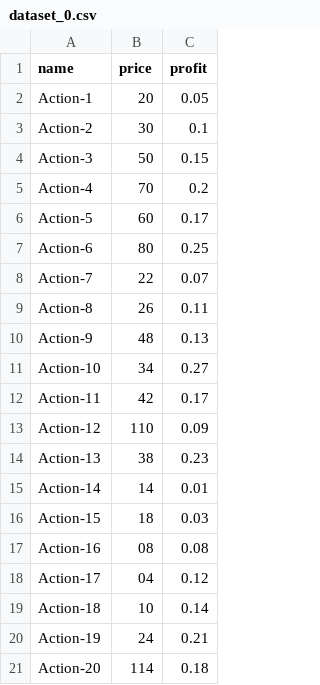
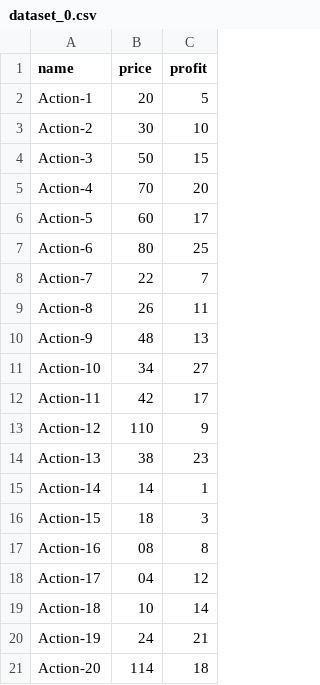
Before and after one commit to sixTest/ProjetOC_7, a CSV file: dataset_0.csv, drawn as a sheet.

Commit message:
Uniformisation des valeurs profit avec les autres datasets, et uniformisation du traitement des valeurs profit avec le script optmized.py

```diff
--- a/dataset_0.csv
+++ b/dataset_0.csv
@@ -1,21 +1,21 @@
 name,price,profit
-Action-1,20,0.05
-Action-2,30,0.1
-Action-3,50,0.15
-Action-4,70,0.2
-Action-5,60,0.17
-Action-6,80,0.25
-Action-7,22,0.07
-Action-8,26,0.11
-Action-9,48,0.13
-Action-10,34,0.27
-Action-11,42,0.17
-Action-12,110,0.09
-Action-13,38,0.23
-Action-14,14,0.01
-Action-15,18,0.03
-Action-16,08,0.08
-Action-17,04,0.12
-Action-18,10,0.14
-Action-19,24,0.21
-Action-20,114,0.18
+Action-1,20,5
+Action-2,30,10
+Action-3,50,15
+Action-4,70,20
+Action-5,60,17
+Action-6,80,25
+Action-7,22,7
+Action-8,26,11
+Action-9,48,13
+Action-10,34,27
+Action-11,42,17
+Action-12,110,9
+Action-13,38,23
+Action-14,14,1
+Action-15,18,3
+Action-16,08,8
+Action-17,04,12
+Action-18,10,14
+Action-19,24,21
+Action-20,114,18
```
Also changed, not shown: 1 other file.
